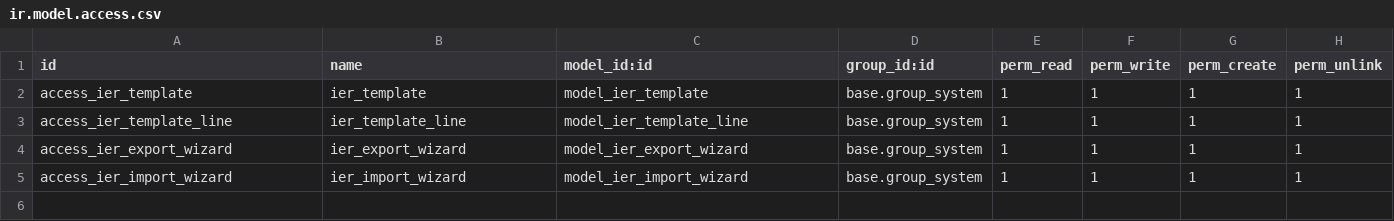
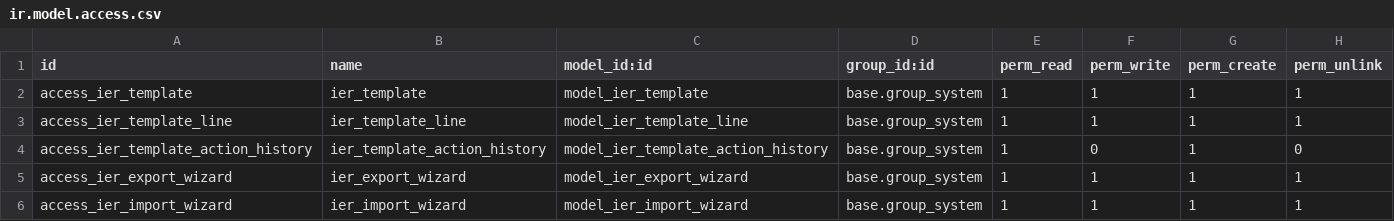
Before and after one commit to VictorHachard/import_export_records, a CSV file: import_export_records/security/ir.model.access.csv, drawn as a sheet.

Commit message:
Add history and update documentation

```diff
--- a/import_export_records/security/ir.model.access.csv
+++ b/import_export_records/security/ir.model.access.csv
@@ -3,2 +3,3 @@ access_ier_template,ier_template,model_ier_template,base.group_system,1,1,1,1
 access_ier_template_line,ier_template_line,model_ier_template_line,base.group_system,1,1,1,1
+access_ier_template_action_history,ier_template_action_history,model_ier_template_action_history,base.group_system,1,0,1,0
 access_ier_export_wizard,ier_export_wizard,model_ier_export_wizard,base.group_system,1,1,1,1
```
Also changed, not shown: 9 other files.
